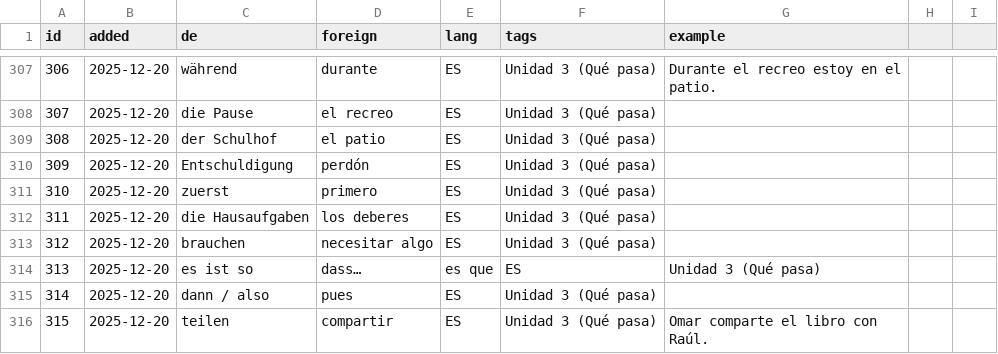
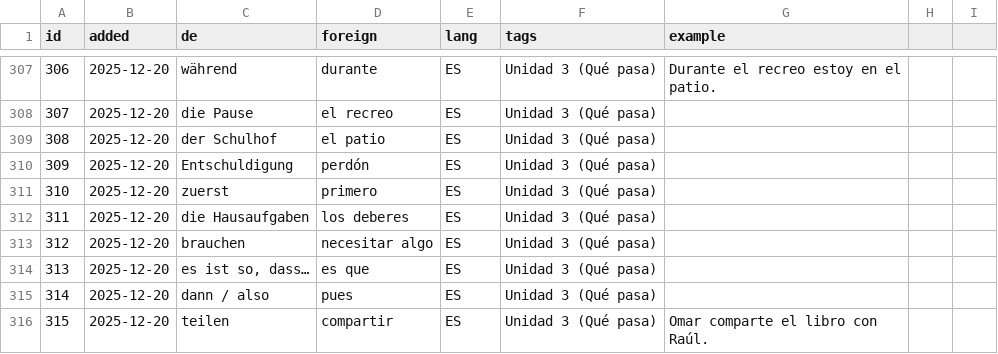
Before and after one commit to mash2209/vokabeltrainer, a CSV file: csv/vocab_kind2.csv, drawn as a sheet; only a part is shown, gaps mark what is left out.

Commit message:
Update vocab_kind2.csv

```diff
--- a/csv/vocab_kind2.csv
+++ b/csv/vocab_kind2.csv
@@ -313,3 +313,3 @@ id,added,de,foreign,lang,tags,example
 312,2025-12-20,brauchen,necesitar algo,ES,Unidad 3 (Qué pasa),
-313,2025-12-20,es ist so, dass…,es que,ES,Unidad 3 (Qué pasa),
+313,2025-12-20,"es ist so, dass…",es que,ES,Unidad 3 (Qué pasa),
 314,2025-12-20,dann / also,pues,ES,Unidad 3 (Qué pasa),
```
